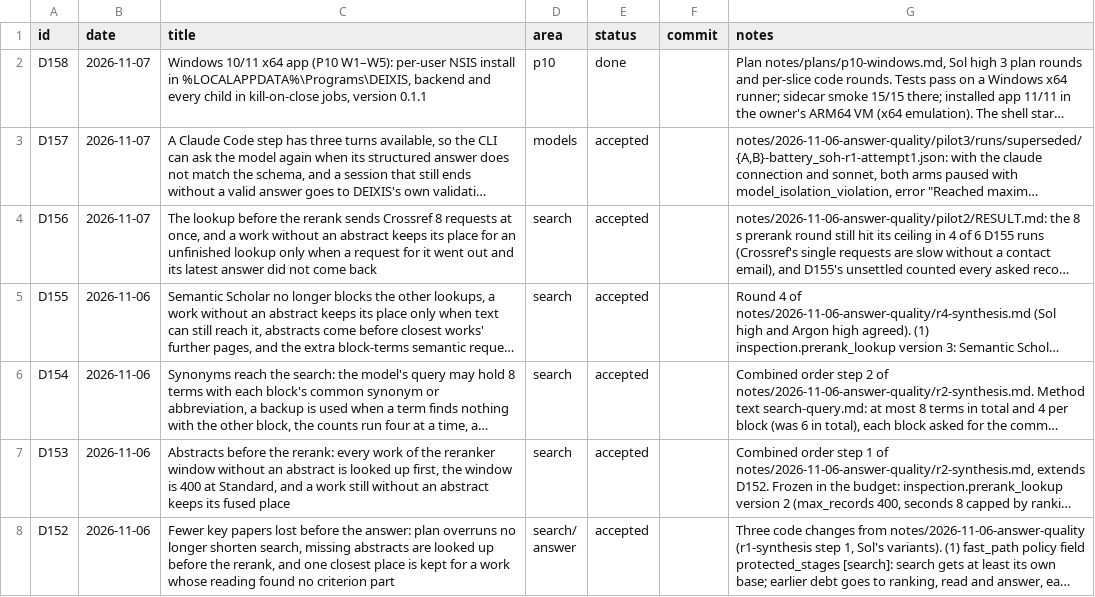
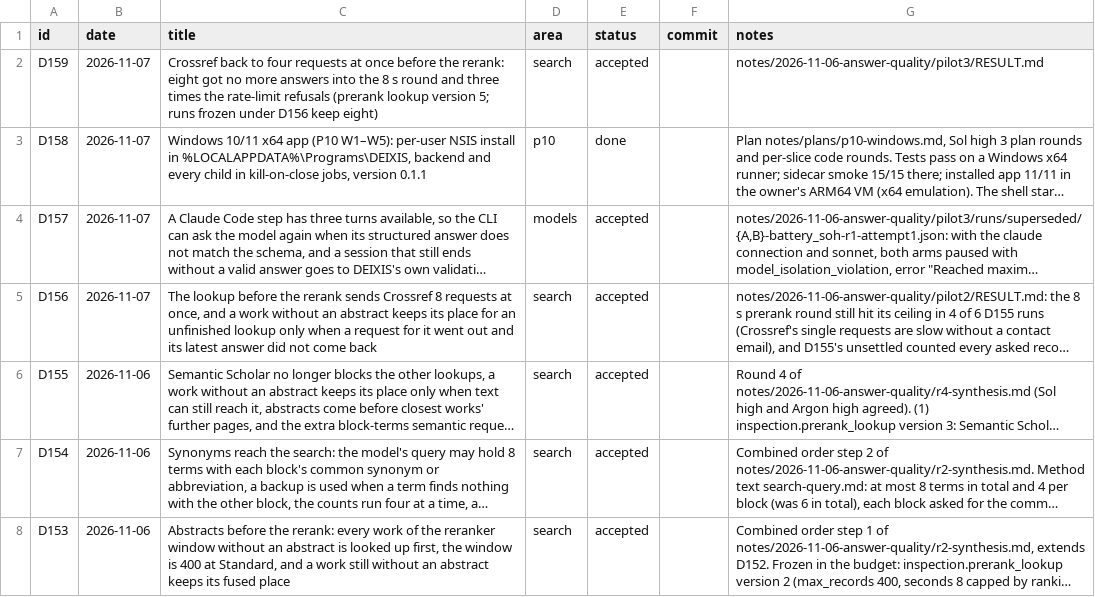
Before and after one commit to huguryildiz/DEIXIS, a CSV file: docs/decisions.csv, drawn as a sheet; only a part is shown; the shorter side is filled out with more unchanged rows; long unchanged cells end in …; the diff names each change by its address in the sheet, - before the commit and + after, or states it on an @@ line.

Commit message:
Crossref back to four requests at once before the rerank (D159)
The D156 pilot (notes/2026-11-06-answer-quality/pilot3) showed that 8 in flight got no more answers into the 8 s
round: 81 against 85 at 4. It got three times the 429s: 50 against 17. Prerank lookup version 5 keeps D156's
sent-and-unanswered rule with 4 in flight; runs frozen under version 4 keep 8.

```diff
--- a/docs/decisions.csv
+++ b/docs/decisions.csv
+row 2: D159 | 2026-11-07 | Crossref back to four requests at once before the rerank: eight got no more answers into the 8 s round and three times the rate-limit refusals (prerank lookup version 5; runs frozen under D156 keep eight) | search | accepted |  | notes/2026-11-06-answer-quality/pilot3/RESULT.md
```
Also changed, not shown: 3 other files.
